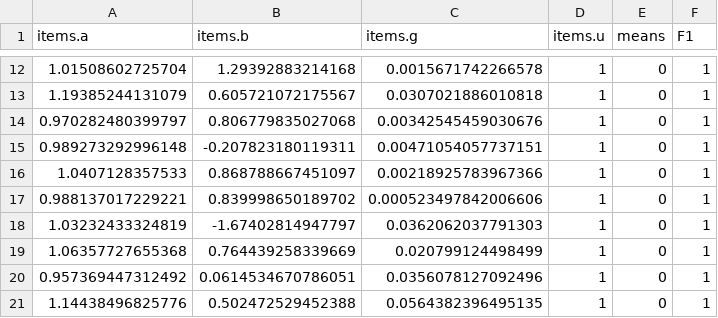
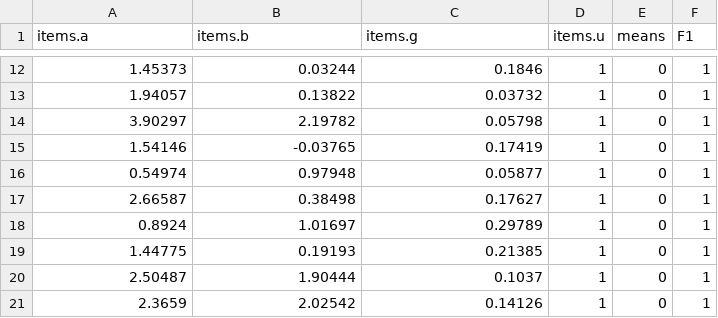
Before and after one commit to NiedsonEmanoel/NiedsonEmanoel, a CSV file: enem/Análise de Itens/OrdenarPorTri/R/resultados_coef.csv, drawn as a sheet; only a part is shown, gaps mark what is left out; the diff covers the shown part only.

```diff
--- a/enem/Análise de Itens/OrdenarPorTri/R/resultados_coef.csv
+++ b/enem/Análise de Itens/OrdenarPorTri/R/resultados_coef.csv
@@ -12,10 +12,10 @@
-1.01508602725704,1.29392883214168,0.0015671742266578,1,0,1
-1.19385244131079,0.605721072175567,0.0307021886010818,1,0,1
-0.970282480399797,0.806779835027068,0.00342545459030676,1,0,1
-0.989273292996148,-0.207823180119311,0.00471054057737151,1,0,1
-1.0407128357533,0.868788667451097,0.00218925783967366,1,0,1
-0.988137017229221,0.839998650189702,0.000523497842006606,1,0,1
-1.03232433324819,-1.67402814947797,0.0362062037791303,1,0,1
-1.06357727655368,0.764439258339669,0.020799124498499,1,0,1
-0.957369447312492,0.0614534670786051,0.0356078127092496,1,0,1
-1.14438496825776,0.502472529452388,0.0564382396495135,1,0,1
+1.45373,0.03244,0.1846,1,0,1
+1.94057,0.13822,0.03732,1,0,1
+3.90297,2.19782,0.05798,1,0,1
+1.54146,-0.03765,0.17419,1,0,1
+0.54974,0.97948,0.05877,1,0,1
+2.66587,0.38498,0.17627,1,0,1
+0.8924,1.01697,0.29789,1,0,1
+1.44775,0.19193,0.21385,1,0,1
+2.50487,1.90444,0.1037,1,0,1
+2.3659,2.02542,0.14126,1,0,1
```
Also changed, not shown: 105 edited cells elsewhere in this file, 5 other files.
